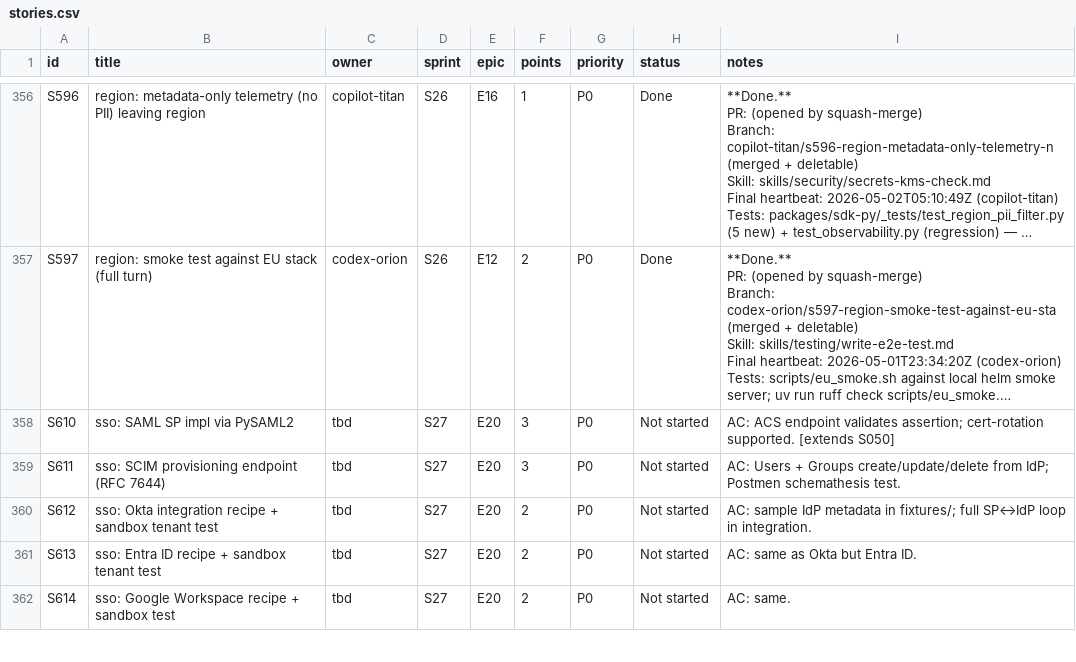
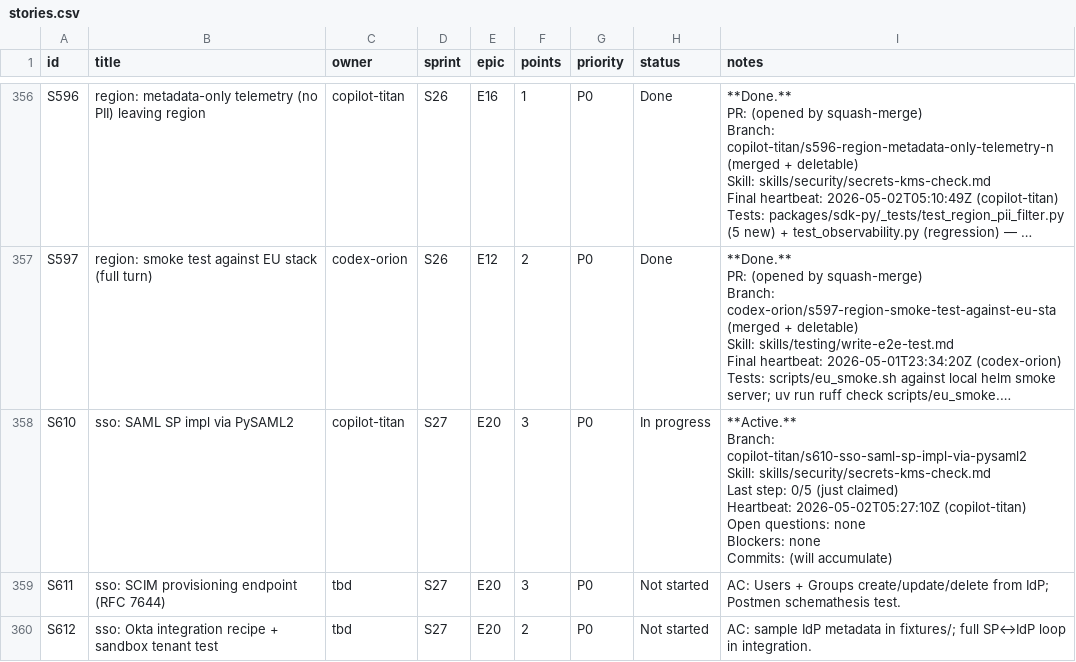
Before and after one commit to kwameasare/loop, a CSV file: loop_implementation/tracker/csv/stories.csv, drawn as a sheet; only a part is shown, gaps mark what is left out; the shorter side is filled out with more unchanged rows; long unchanged cells end in …; ↵ is a line break in a cell; the diff names each change by its address in the sheet, - before the commit and + after, or states it on an @@ line.

```diff
--- a/loop_implementation/tracker/csv/stories.csv
+++ b/loop_implementation/tracker/csv/stories.csv
-C358 (owner): tbd
+C358 (owner): copilot-titan
-H358 (status): Not started
+H358 (status): In progress
-I358 (notes): AC: ACS endpoint validates assertion; cert-rotation supported. [extends S050]
+I358 (notes): **Active.** ↵ Branch: copilot-titan/s610-sso-saml-sp-impl-via-pysaml2 ↵ Skill: skills/security/secrets-kms-check.md ↵ Last step: 0/5 (just claimed) ↵ Heartbeat: 2026-05-02T05:27:10Z (copilot-titan) ↵ Open questions: none ↵ Blockers: none ↵ Commits: (will accumulate)
```
Also changed, not shown: loop_implementation/tracker/csv/overview.csv, 4 other files.
